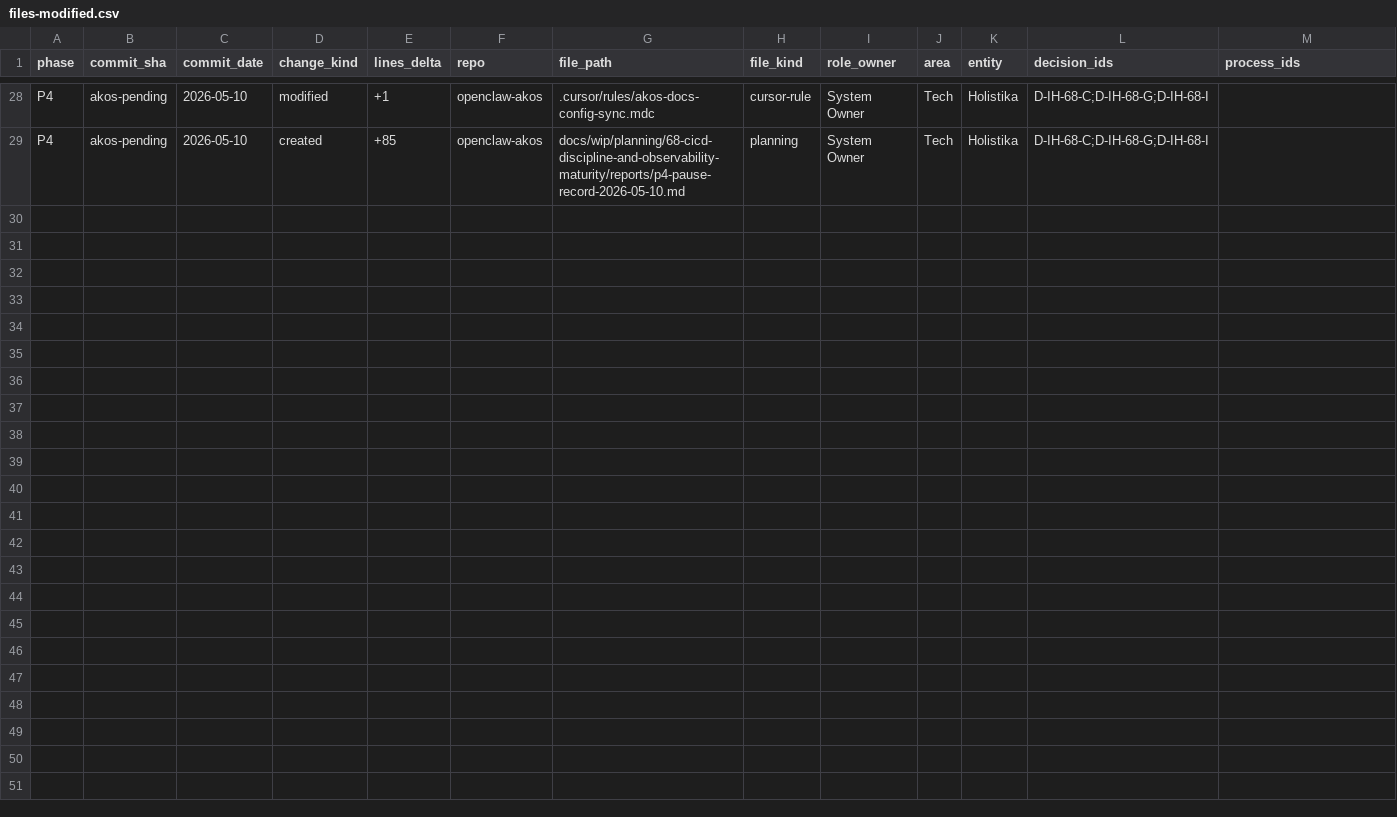
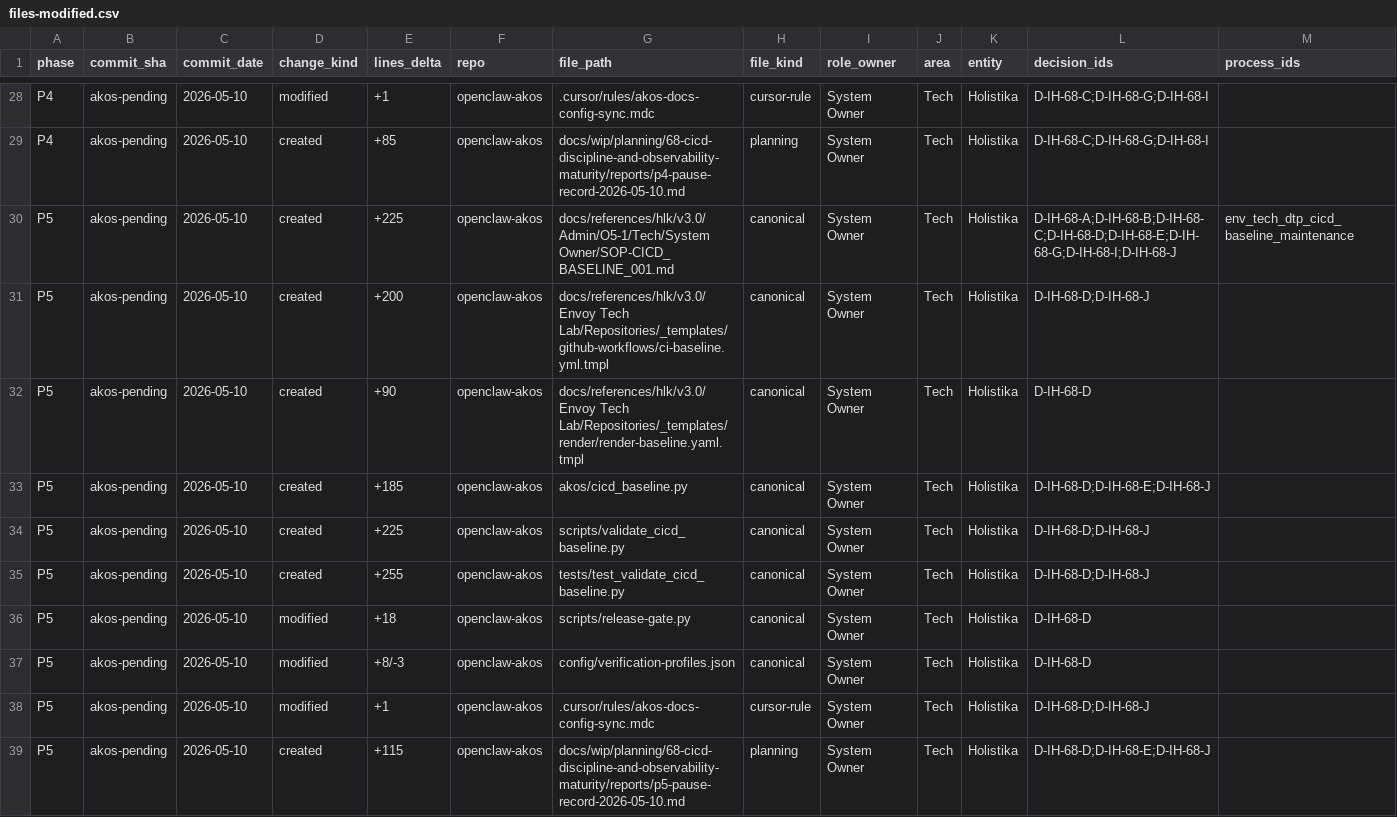
Before and after one commit to FraysaXII/openclaw-akos, a CSV file: docs/wip/planning/68-cicd-discipline-and-observability-maturity/files-modified.csv, drawn as a sheet; only a part is shown, gaps mark what is left out; rows hold the shown columns only; the diff names each change by its address in the sheet, - before the commit and + after, or states it on an @@ line.

Commit message:
I68 P5: CICD baseline SOP + workflow templates + validator (26 tests; PAUSE POINT #3)

```diff
--- a/docs/wip/planning/68-cicd-discipline-and-observability-maturity/files-modified.csv
+++ b/docs/wip/planning/68-cicd-discipline-and-observability-maturity/files-modified.csv
+row 30: P5 | akos-pending | 2026-05-10 | created | +225 | openclaw-akos | docs/references/hlk/v3.0/Admin/O5-1/Tech/System Owner/SOP-CICD_BASELINE_001.md | canonical | System Owner | Tech | Holistika | D-IH-68-A;D-IH-68-B;D-IH-68-C;D-IH-68-D;D-IH-68-E;D-IH-68-G;D-IH-68-I;D-IH-68-J | env_tech_dtp_cicd_baseline_maintenance
+row 31: P5 | akos-pending | 2026-05-10 | created | +200 | openclaw-akos | docs/references/hlk/v3.0/Envoy Tech Lab/Repositories/_templates/github-workflows/ci-baseline.yml.tmpl | canonical | System Owner | Tech | Holistika | D-IH-68-D;D-IH-68-J
+row 32: P5 | akos-pending | 2026-05-10 | created | +90 | openclaw-akos | docs/references/hlk/v3.0/Envoy Tech Lab/Repositories/_templates/render/render-baseline.yaml.tmpl | canonical | System Owner | Tech | Holistika | D-IH-68-D
+row 33: P5 | akos-pending | 2026-05-10 | created | +185 | openclaw-akos | akos/cicd_baseline.py | canonical | System Owner | Tech | Holistika | D-IH-68-D;D-IH-68-E;D-IH-68-J
+row 34: P5 | akos-pending | 2026-05-10 | created | +225 | openclaw-akos | scripts/validate_cicd_baseline.py | canonical | System Owner | Tech | Holistika | D-IH-68-D;D-IH-68-J
+row 35: P5 | akos-pending | 2026-05-10 | created | +255 | openclaw-akos | tests/test_validate_cicd_baseline.py | canonical | System Owner | Tech | Holistika | D-IH-68-D;D-IH-68-J
+row 36: P5 | akos-pending | 2026-05-10 | modified | +18 | openclaw-akos | scripts/release-gate.py | canonical | System Owner | Tech | Holistika | D-IH-68-D
+row 37: P5 | akos-pending | 2026-05-10 | modified | +8/-3 | openclaw-akos | config/verification-profiles.json | canonical | System Owner | Tech | Holistika | D-IH-68-D
+row 38: P5 | akos-pending | 2026-05-10 | modified | +1 | openclaw-akos | .cursor/rules/akos-docs-config-sync.mdc | cursor-rule | System Owner | Tech | Holistika | D-IH-68-D;D-IH-68-J
+row 39: P5 | akos-pending | 2026-05-10 | created | +115 | openclaw-akos | docs/wip/planning/68-cicd-discipline-and-observability-maturity/reports/p5-pause-record-2026-05-10.md | planning | System Owner | Tech | Holistika | D-IH-68-D;D-IH-68-E;D-IH-68-J
```
Also changed, not shown: 11 other files.
